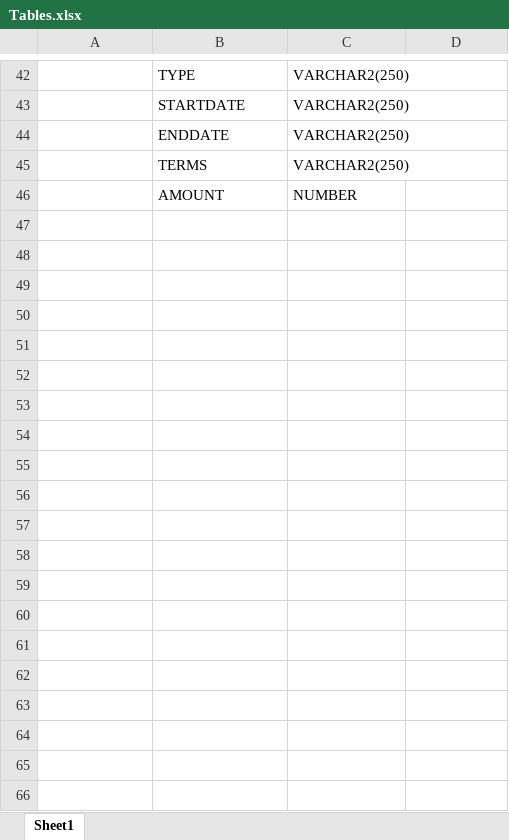
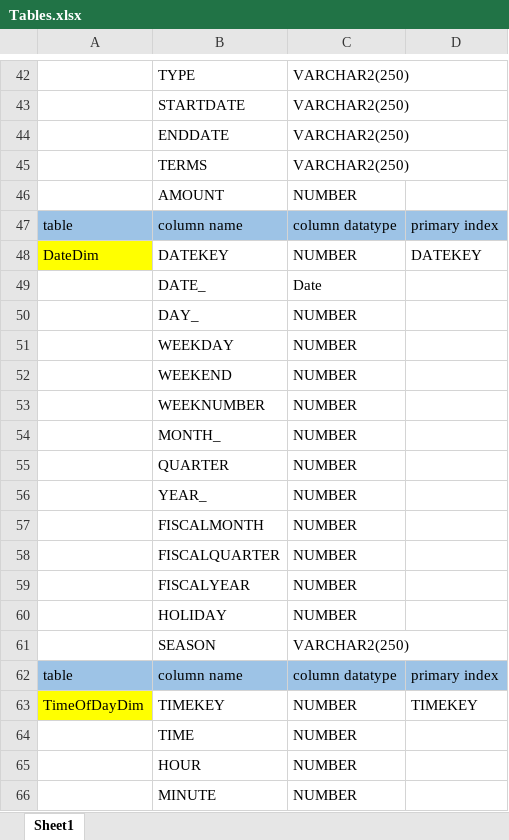
Before and after one commit to al-ghaly/AirLine-Company-Illmon-Data-Warehouse, an Excel workbook: Tables.xlsx, sheet Sheet1, drawn as a sheet; only a part is shown, gaps mark what is left out; values as stored, in another font and other column widths than the file's, no borders; the diff covers the shown part only; the diff names each change by its address in the sheet, - before the commit and + after, or states it on an @@ line.

Commit message:
Add files via upload

```diff
--- a/Tables.xlsx (sheet Sheet1)
+++ b/Tables.xlsx (sheet Sheet1)
+row 47: table | column name | column datatype | primary index
+row 48: DateDim | DATEKEY | NUMBER | DATEKEY
+row 49:  | DATE_ | Date
+row 50:  | DAY_ | NUMBER
+row 51:  | WEEKDAY | NUMBER
+row 52:  | WEEKEND | NUMBER
+row 53:  | WEEKNUMBER | NUMBER
+row 54:  | MONTH_ | NUMBER
+row 55:  | QUARTER | NUMBER
+row 56:  | YEAR_ | NUMBER
+row 57:  | FISCALMONTH | NUMBER
+row 58:  | FISCALQUARTER | NUMBER
+row 59:  | FISCALYEAR | NUMBER
+row 60:  | HOLIDAY | NUMBER
+row 61:  | SEASON | VARCHAR2(250)
+row 62: table | column name | column datatype | primary index
+row 63: TimeOfDayDim | TIMEKEY | NUMBER | TIMEKEY
+row 64:  | TIME | NUMBER
+row 65:  | HOUR | NUMBER
+row 66:  | MINUTE | NUMBER
```
Also changed, not shown: 71 added rows elsewhere in this sheet.
